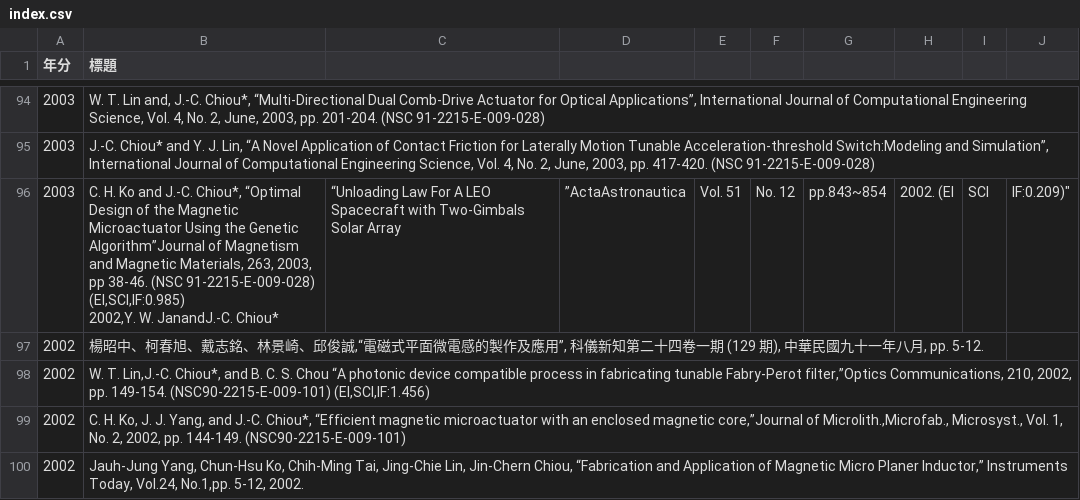
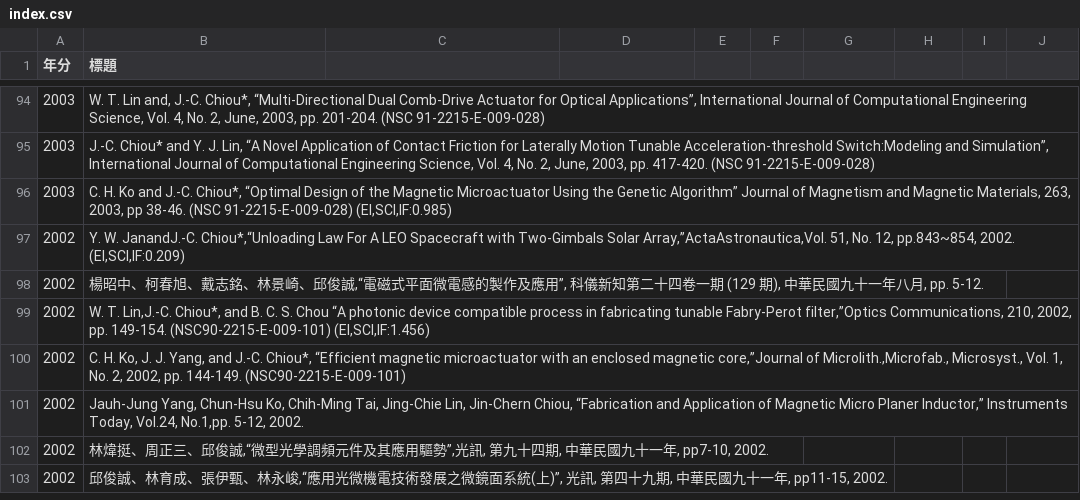
Before and after one commit to nycu-usclab/nycu-usclab.github.io, a CSV file: source/期刊論文-referred-paper/index.csv, drawn as a sheet; only a part is shown, gaps mark what is left out; the shorter side is filled out with more unchanged rows.

Commit message:
Update index.csv

```diff
--- a/source/期刊論文-referred-paper/index.csv
+++ b/source/期刊論文-referred-paper/index.csv
@@ -95,4 +95,4 @@
 2003,"J.-C. Chiou* and Y. J. Lin, “A Novel Application of Contact Friction for Laterally Motion Tunable Acceleration-threshold Switch:Modeling and Simulation”, International Journal of Computational Engineering Science, Vol. 4, No. 2, June, 2003, pp. 417-420. (NSC 91-2215-E-009-028)"
-2003,"C. H. Ko and J.-C. Chiou*, “Optimal Design of the Magnetic Microactuator Using the Genetic Algorithm”Journal of Magnetism and Magnetic Materials, 263, 2003, pp 38-46. (NSC 91-2215-E-009-028) (EI,SCI,IF:0.985)
-2002,"Y. W. JanandJ.-C. Chiou*,“Unloading Law For A LEO Spacecraft with Two-Gimbals Solar Array,”ActaAstronautica,Vol. 51, No. 12, pp.843~854, 2002. (EI,SCI,IF:0.209)"
+2003,"C. H. Ko and J.-C. Chiou*, “Optimal Design of the Magnetic Microactuator Using the Genetic Algorithm” Journal of Magnetism and Magnetic Materials, 263, 2003, pp 38-46. (NSC 91-2215-E-009-028) (EI,SCI,IF:0.985)"
+2002,"Y. W. JanandJ.-C. Chiou*,“Unloading Law For A LEO Spacecraft with Two-Gimbals Solar Array,”ActaAstronautica,Vol. 51, No. 12, pp.843~854, 2002. (EI,SCI,IF:0.209)"
 2002,"楊昭中、柯春旭、戴志銘、林景崎、邱俊誠,“電磁式平面微電感的製作及應用”, 科儀新知第二十四卷一期 (129 期), 中華民國九十一年八月, pp. 5-12."
```
